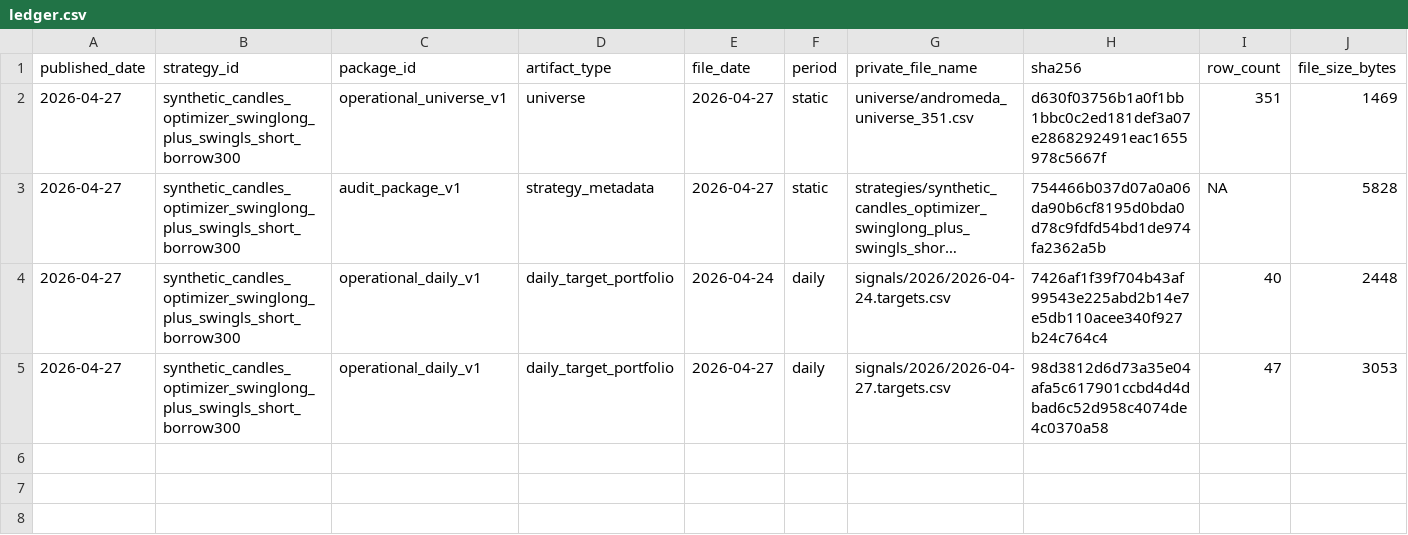
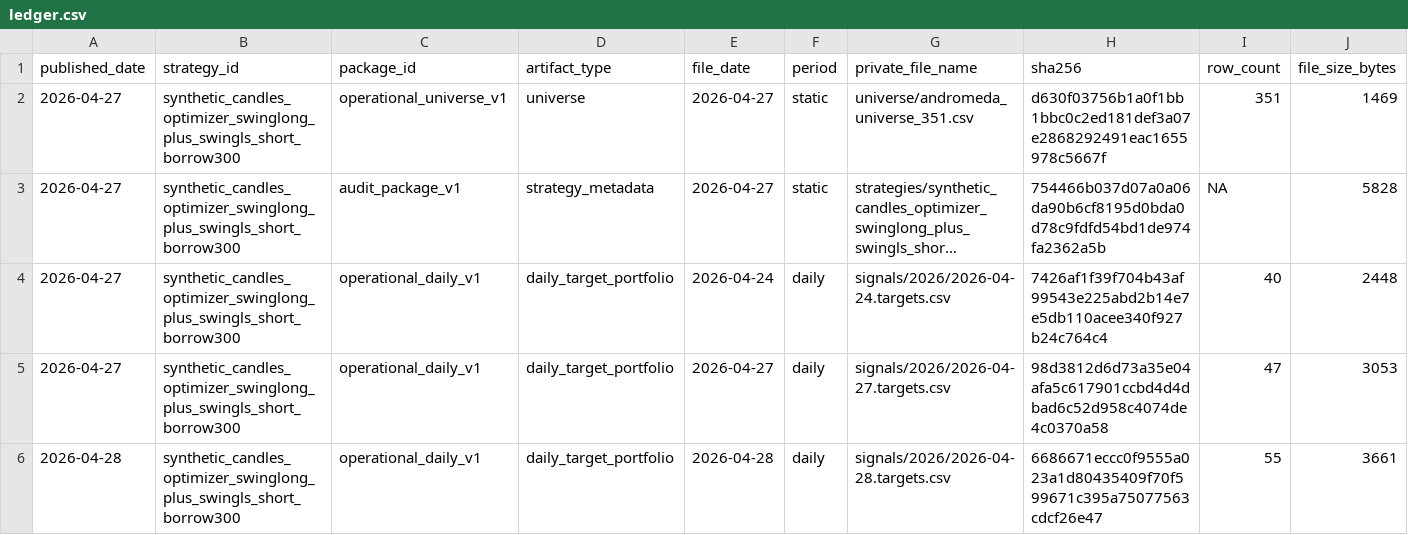
Before and after one commit to vetrianka/andromeda-strategy-audit-public, a CSV file: ledger.csv, drawn as a sheet; only a part is shown; long unchanged cells end in …; rows hold the shown columns only; the diff names each change by its address in the sheet, - before the commit and + after, or states it on an @@ line.

Commit message:
Add daily target hash 2026-04-28
Automated squash merge for `signals/2026/2026-04-28.targets.csv`.

Mode: `prod`
Timeliness: `on_time`
Cutoff UTC: `2026-04-29T12:30:00Z`

```diff
--- a/ledger.csv
+++ b/ledger.csv
+row 6: 2026-04-28 | synthetic_candles_optimizer_swinglong_plus_swingls_short_borrow300 | operational_daily_v1 | daily_target_portfolio | 2026-04-28 | daily | signals/2026/2026-04-28.targets.csv | 6686671eccc0f9555a023a1d80435409f70f599671c395a75077563cdcf26e47 | 55 | 3661
```
